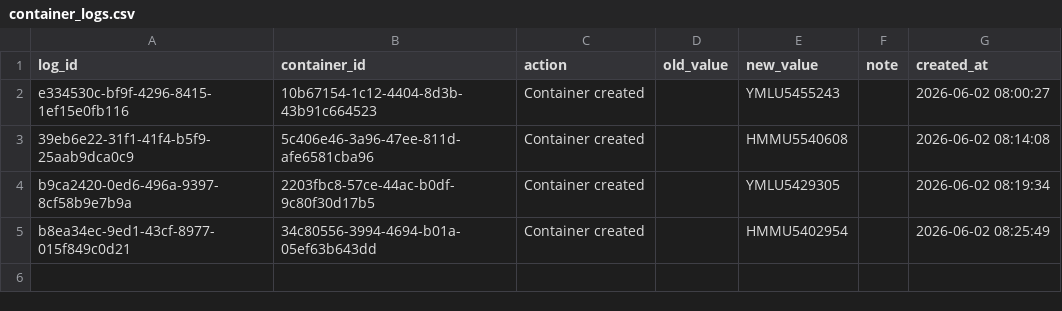
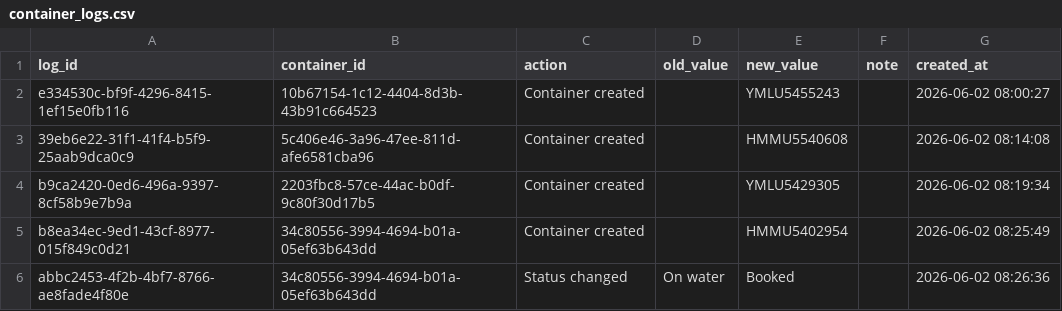
Before and after one commit to Pdvgpc/Container-Tracker-GPC, a CSV file: data/container_logs.csv, drawn as a sheet; the diff names each change by its address in the sheet, - before the commit and + after, or states it on an @@ line.

Commit message:
Update container logs

```diff
--- a/data/container_logs.csv
+++ b/data/container_logs.csv
+row 6: abbc2453-4f2b-4bf7-8766-ae8fade4f80e | 34c80556-3994-4694-b01a-05ef63b643dd | Status changed | On water | Booked |  | 2026-06-02 08:26:36
```
